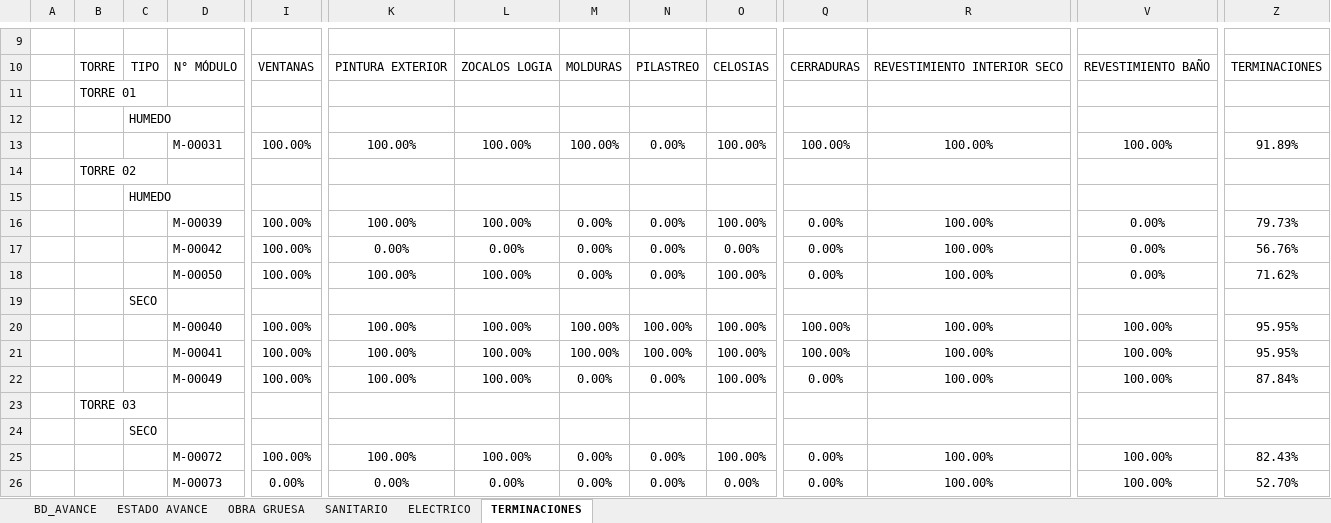
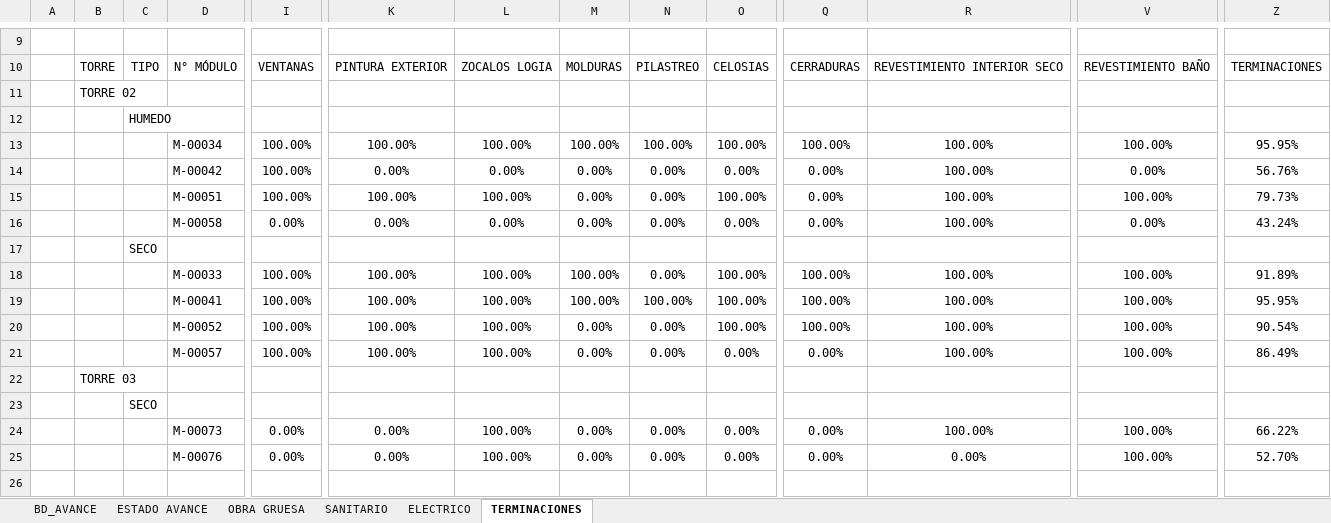
Before and after one commit to ArielPint/LA-CHACRA, an Excel workbook: data/avance.xlsx, sheet TERMINACIONES, drawn as a sheet; only a part is shown, gaps mark what is left out; values as stored, in another font and other column widths than the file's, no borders; charts and pictures and conditional formats not drawn; removed rows and columns are numbered as before the commit, all else as after; rows hold the shown columns only; the diff names each change by its address in the sheet, - before the commit and + after, or states it on an @@ line.

```diff
--- a/data/avance.xlsx (sheet TERMINACIONES)
+++ b/data/avance.xlsx (sheet TERMINACIONES)
-row 11:  | TORRE 01
-row 12:  |  | HUMEDO
-row 13:  |  |  | M-00031 | 100.00% | 100.00% | 100.00% | 100.00% | 0.00% | 100.00% | 100.00% | 100.00% | 100.00% | 91.89%
-D13: M-00039
+D13: M-00034
-M13: 0.00%
+M13: 100.00%
-N13: 0.00%
+N13: 100.00%
-Q13: 0.00%
+Q13: 100.00%
-V13: 0.00%
+V13: 100.00%
-Z13: 79.73%
+Z13: 95.95%
-D15: M-00050
+D15: M-00051
-V15: 0.00%
+V15: 100.00%
-Z15: 71.62%
+Z15: 79.73%
+row 16:  |  |  | M-00058 | 0.00% | 0.00% | 0.00% | 0.00% | 0.00% | 0.00% | 0.00% | 100.00% | 0.00% | 43.24%
-D18: M-00040
+D18: M-00033
-N18: 100.00%
+N18: 0.00%
-Z18: 95.95%
+Z18: 91.89%
-D20: M-00049
+D20: M-00052
-Q20: 0.00%
+Q20: 100.00%
-Z20: 87.84%
+Z20: 90.54%
+row 21:  |  |  | M-00057 | 100.00% | 100.00% | 100.00% | 0.00% | 0.00% | 0.00% | 0.00% | 100.00% | 100.00% | 86.49%
-D24: M-00072
+D24: M-00073
-I24: 100.00%
+I24: 0.00%
-K24: 100.00%
+K24: 0.00%
-O24: 100.00%
+O24: 0.00%
-Z24: 82.43%
+Z24: 66.22%
-D25: M-00073
+D25: M-00076
-L25: 0.00%
+L25: 100.00%
-R25: 100.00%
+R25: 0.00%
```
Also changed, not shown: sheet BD_AVANCE, sheet OBRA GRUESA, sheet ELECTRICO, sheet SANITARIO, sheet ESTADO AVANCE, hidden cells, 2 other files.
